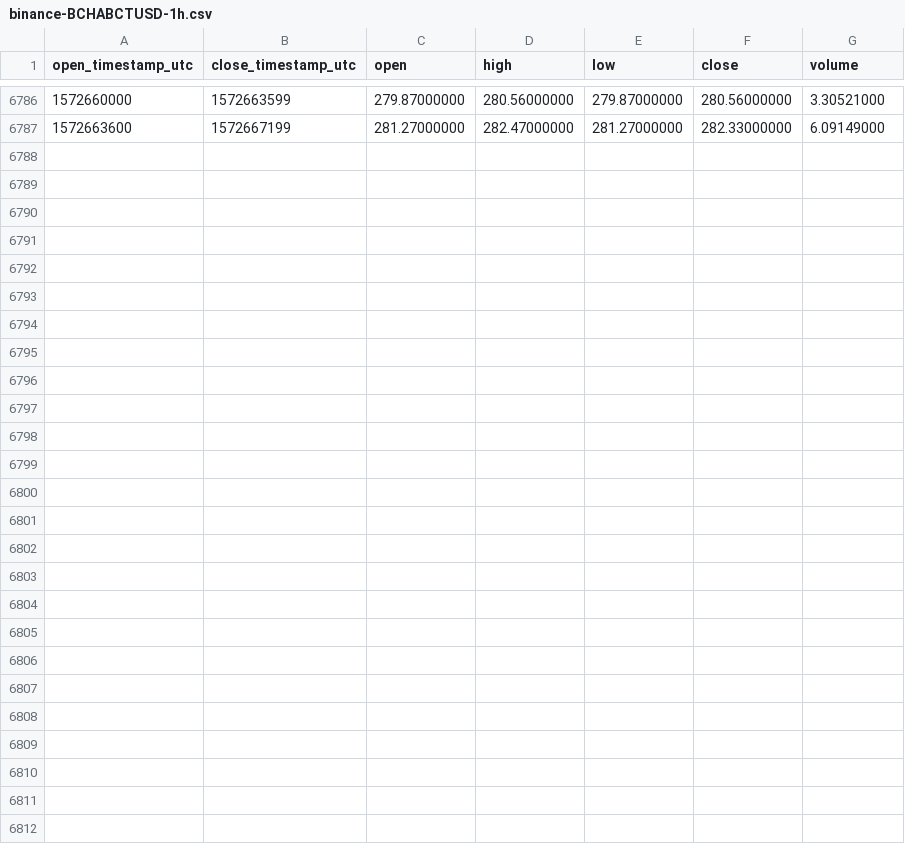
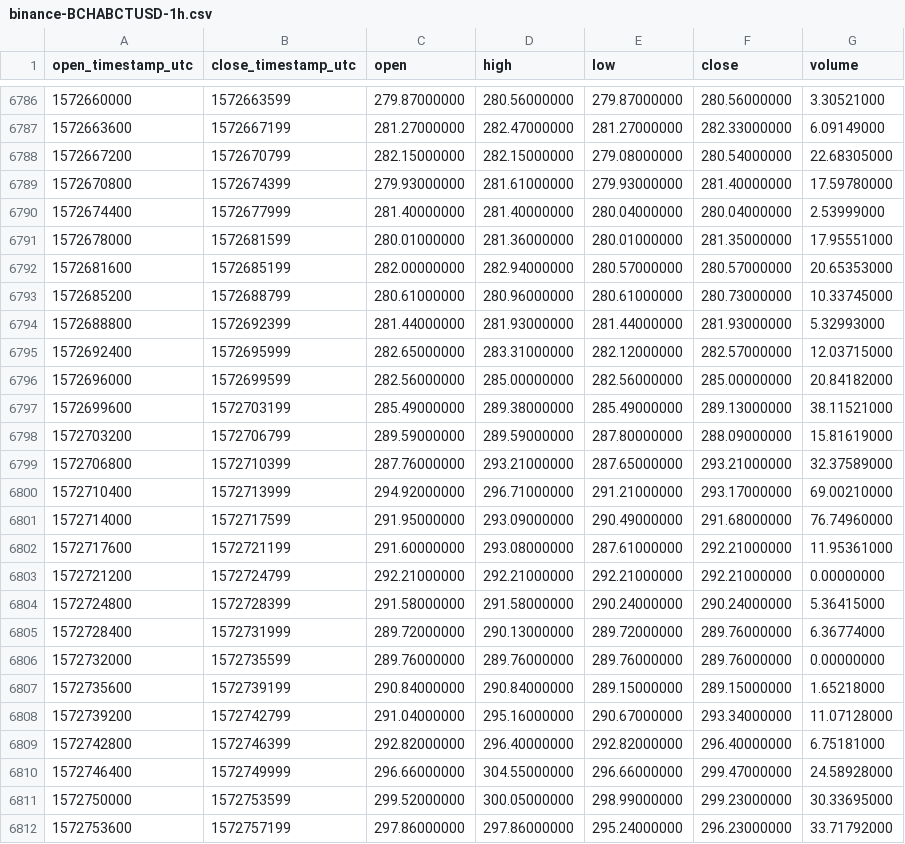
Before and after one commit to cryptobigbro/binance-BCHABCTUSD, a CSV file: binance-BCHABCTUSD-1h.csv, drawn as a sheet; only a part is shown, gaps mark what is left out.

Commit message:
Update OHLCV data.

```diff
--- a/binance-BCHABCTUSD-1h.csv
+++ b/binance-BCHABCTUSD-1h.csv
@@ -6787 +6787,26 @@ open_timestamp_utc,close_timestamp_utc,open,high,low,close,volume
 1572663600,1572667199,281.27000000,282.47000000,281.27000000,282.33000000,6.09149000
+1572667200,1572670799,282.15000000,282.15000000,279.08000000,280.54000000,22.68305000
+1572670800,1572674399,279.93000000,281.61000000,279.93000000,281.40000000,17.59780000
+1572674400,1572677999,281.40000000,281.40000000,280.04000000,280.04000000,2.53999000
+1572678000,1572681599,280.01000000,281.36000000,280.01000000,281.35000000,17.95551000
+1572681600,1572685199,282.00000000,282.94000000,280.57000000,280.57000000,20.65353000
+1572685200,1572688799,280.61000000,280.96000000,280.61000000,280.73000000,10.33745000
+1572688800,1572692399,281.44000000,281.93000000,281.44000000,281.93000000,5.32993000
+1572692400,1572695999,282.65000000,283.31000000,282.12000000,282.57000000,12.03715000
+1572696000,1572699599,282.56000000,285.00000000,282.56000000,285.00000000,20.84182000
+1572699600,1572703199,285.49000000,289.38000000,285.49000000,289.13000000,38.11521000
+1572703200,1572706799,289.59000000,289.59000000,287.80000000,288.09000000,15.81619000
+1572706800,1572710399,287.76000000,293.21000000,287.65000000,293.21000000,32.37589000
+1572710400,1572713999,294.92000000,296.71000000,291.21000000,293.17000000,69.00210000
+1572714000,1572717599,291.95000000,293.09000000,290.49000000,291.68000000,76.74960000
+1572717600,1572721199,291.60000000,293.08000000,287.61000000,292.21000000,11.95361000
+1572721200,1572724799,292.21000000,292.21000000,292.21000000,292.21000000,0.00000000
+1572724800,1572728399,291.58000000,291.58000000,290.24000000,290.24000000,5.36415000
+1572728400,1572731999,289.72000000,290.13000000,289.72000000,289.76000000,6.36774000
+1572732000,1572735599,289.76000000,289.76000000,289.76000000,289.76000000,0.00000000
+1572735600,1572739199,290.84000000,290.84000000,289.15000000,289.15000000,1.65218000
+1572739200,1572742799,291.04000000,295.16000000,290.67000000,293.34000000,11.07128000
+1572742800,1572746399,292.82000000,296.40000000,292.82000000,296.40000000,6.75181000
+1572746400,1572749999,296.66000000,304.55000000,296.66000000,299.47000000,24.58928000
+1572750000,1572753599,299.52000000,300.05000000,298.99000000,299.23000000,30.33695000
+1572753600,1572757199,297.86000000,297.86000000,295.24000000,296.23000000,33.71792000
```
Also changed, not shown: binance-BCHABCTUSD-1d.csv.
